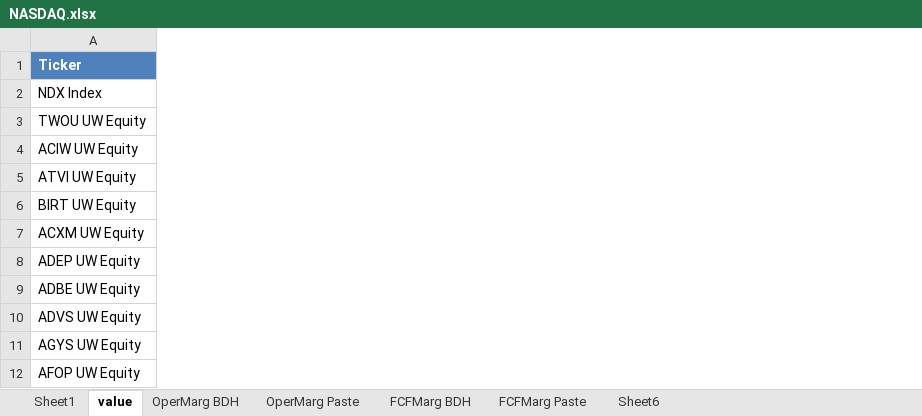
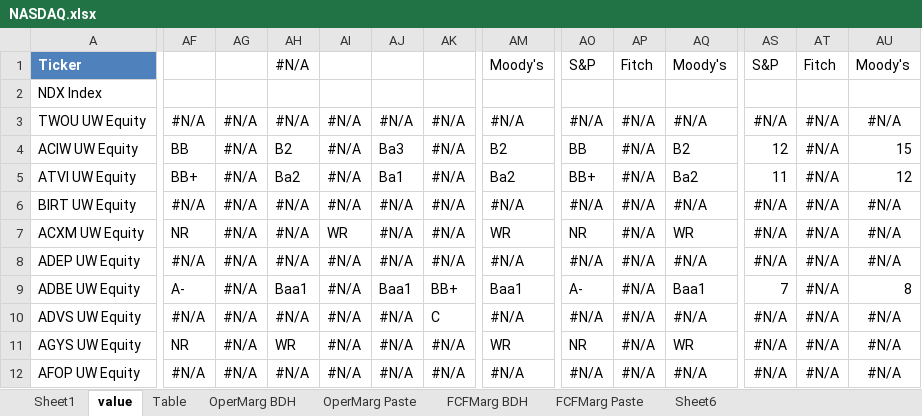
Before and after one commit to pinkdress/pinkdress, an Excel workbook: W4201project/NASDAQ.xlsx, sheet value, drawn as a sheet; only a part is shown, gaps mark what is left out; values as stored, in another font and other column widths than the file's, no borders; the diff covers the shown part only; the diff names each change by its address in the sheet, - before the commit and + after, or states it on an @@ line.

```diff
--- a/W4201project/NASDAQ.xlsx (sheet value)
+++ b/W4201project/NASDAQ.xlsx (sheet value)
+sheet tab: Table
+column AF, rows 3-12: #N/A | BB | BB+ | #N/A | NR | #N/A | A- | #N/A | NR | #N/A
+column AG, rows 3-12: all #N/A
+column AH, rows 1-12: #N/A |  | #N/A | B2 | Ba2 | #N/A | #N/A | #N/A | Baa1 | #N/A | WR | #N/A
+column AI, rows 3-12: #N/A | #N/A | #N/A | #N/A | WR | #N/A | #N/A | #N/A | #N/A | #N/A
+column AJ, rows 3-12: #N/A | Ba3 | Ba1 | #N/A | #N/A | #N/A | Baa1 | #N/A | #N/A | #N/A
+column AK, rows 3-12: #N/A | #N/A | #N/A | #N/A | #N/A | #N/A | BB+ | C | #N/A | #N/A
+column AM, rows 1-12: Moody's |  | #N/A | B2 | Ba2 | #N/A | WR | #N/A | Baa1 | #N/A | WR | #N/A
+column AO, rows 1-12: S&P |  | #N/A | BB | BB+ | #N/A | NR | #N/A | A- | #N/A | NR | #N/A
+column AP, rows 1-12: Fitch |  | #N/A | #N/A | #N/A | #N/A | #N/A | #N/A | #N/A | #N/A | #N/A | #N/A
+column AQ, rows 1-12: Moody's |  | #N/A | B2 | Ba2 | #N/A | WR | #N/A | Baa1 | #N/A | WR | #N/A
+column AS, rows 1-12: S&P |  | #N/A | 12 | 11 | #N/A | #N/A | #N/A | 7 | #N/A | #N/A | #N/A
+column AT, rows 1-12: Fitch |  | #N/A | #N/A | #N/A | #N/A | #N/A | #N/A | #N/A | #N/A | #N/A | #N/A
+column AU, rows 1-12: Moody's |  | #N/A | 15 | 12 | #N/A | #N/A | #N/A | 8 | #N/A | #N/A | #N/A
```
Also changed, not shown: 11 added columns elsewhere in this sheet, sheet Sheet1, sheet FCFMarg BDH, sheet OperMarg BDH, sheet Sheet6, 1 other file.
